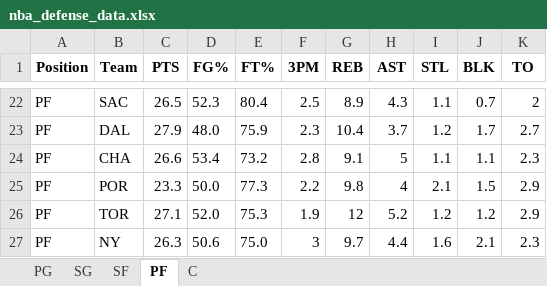
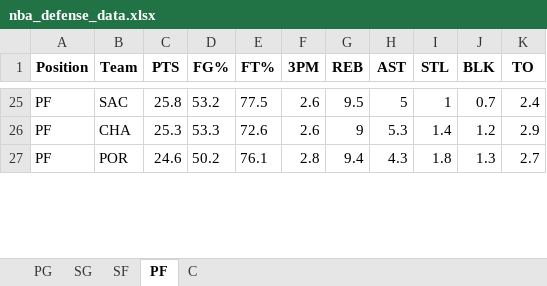
Before and after one commit to mithun-s14/prop_model, an Excel workbook: nba_defense_data.xlsx, sheet PF, drawn as a sheet; only a part is shown, gaps mark what is left out; values as stored, in another font and other column widths than the file's, no borders; removed rows and columns are numbered as before the commit, all else as after; the diff covers the shown part only; the diff names each change by its address in the sheet, - before the commit and + after, or states it on an @@ line.

```diff
--- a/nba_defense_data.xlsx (sheet PF)
+++ b/nba_defense_data.xlsx (sheet PF)
-C25 (PTS): 26.5
+C25 (PTS): 25.8
-D25 (FG%): 52.3
+D25 (FG%): 53.2
-E25 (FT%): 80.4
+E25 (FT%): 77.5
-F25 (3PM): 2.5
+F25 (3PM): 2.6
-G25 (REB): 8.9
+G25 (REB): 9.5
-H25 (AST): 4.3
+H25 (AST): 5
-I25 (STL): 1.1
+I25 (STL): 1
-K25 (TO): 2
+K25 (TO): 2.4
-row 23: PF | DAL | 27.9 | 48.0 | 75.9 | 2.3 | 10.4 | 3.7 | 1.2 | 1.7 | 2.7
-C26 (PTS): 26.6
+C26 (PTS): 25.3
-D26 (FG%): 53.4
+D26 (FG%): 53.3
-E26 (FT%): 73.2
+E26 (FT%): 72.6
-F26 (3PM): 2.8
+F26 (3PM): 2.6
-G26 (REB): 9.1
+G26 (REB): 9
-H26 (AST): 5
+H26 (AST): 5.3
-I26 (STL): 1.1
+I26 (STL): 1.4
-J26 (BLK): 1.1
+J26 (BLK): 1.2
-K26 (TO): 2.3
+K26 (TO): 2.9
-C27 (PTS): 23.3
+C27 (PTS): 24.6
-D27 (FG%): 50.0
+D27 (FG%): 50.2
-E27 (FT%): 77.3
+E27 (FT%): 76.1
-F27 (3PM): 2.2
+F27 (3PM): 2.8
-G27 (REB): 9.8
+G27 (REB): 9.4
-H27 (AST): 4
+H27 (AST): 4.3
-I27 (STL): 2.1
+I27 (STL): 1.8
-J27 (BLK): 1.5
+J27 (BLK): 1.3
-K27 (TO): 2.9
+K27 (TO): 2.7
-row 26: PF | TOR | 27.1 | 52.0 | 75.3 | 1.9 | 12 | 5.2 | 1.2 | 1.2 | 2.9
-row 27: PF | NY | 26.3 | 50.6 | 75.0 | 3 | 9.7 | 4.4 | 1.6 | 2.1 | 2.3
```
Also changed, not shown: 17 added rows, 14 removed rows and 78 edited cells elsewhere in this sheet, sheet C, sheet SF, sheet PG, sheet SG, 5 other files.
